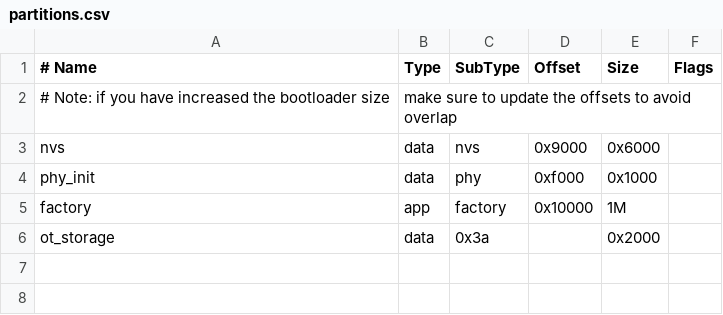
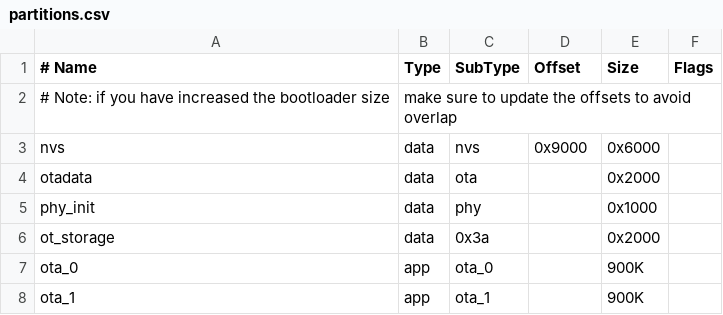
Before and after one commit to RogoSolutions/rogo-esp32-sdk, a CSV file: examples/openthread/ot_rcp/partitions.csv, drawn as a sheet; removed rows and columns are numbered as before the commit, all else as after; the diff names each change by its address in the sheet, - before the commit and + after, or states it on an @@ line.

Commit message:
openthread: support updating RCP with OTA over spinel

```diff
--- a/examples/openthread/ot_rcp/partitions.csv
+++ b/examples/openthread/ot_rcp/partitions.csv
+row 4: otadata | data | ota |  | 0x2000
-D5 (Offset): 0xf000
+D5 (Offset): (empty)
-row 5: factory | app | factory | 0x10000 | 1M
+row 7: ota_0 | app | ota_0 |  | 900K
+row 8: ota_1 | app | ota_1 |  | 900K
```
Also changed, not shown: 3 other files.
